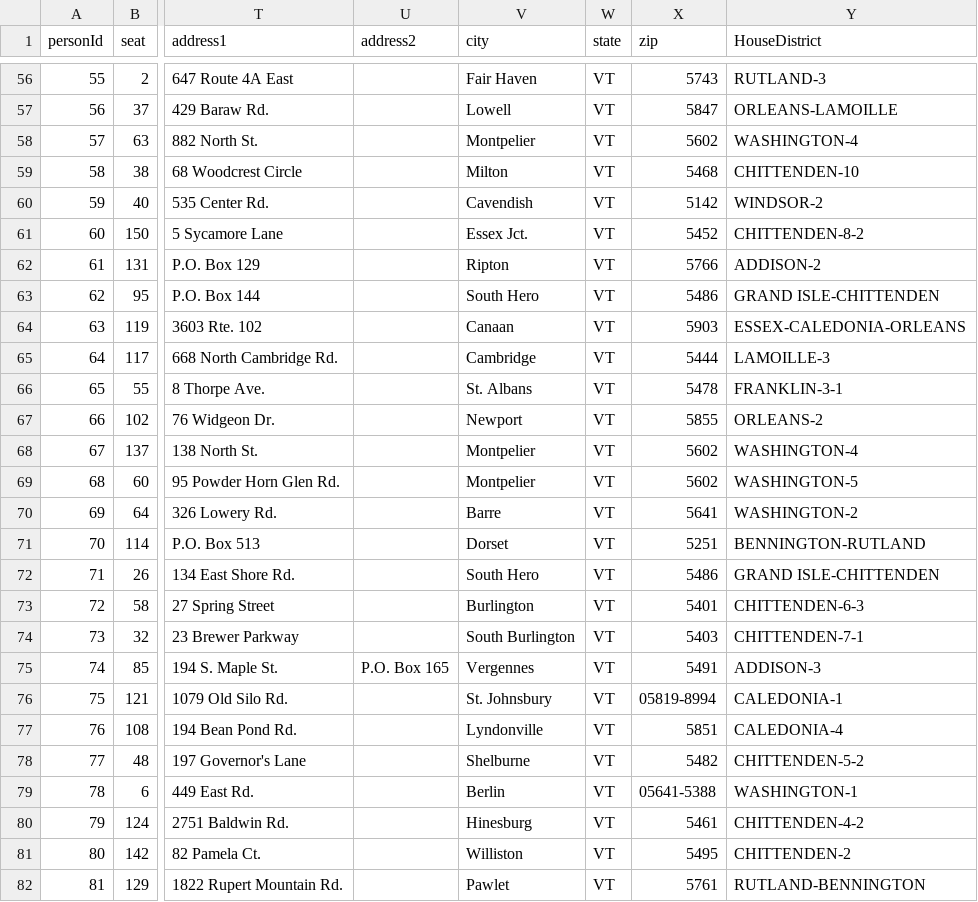
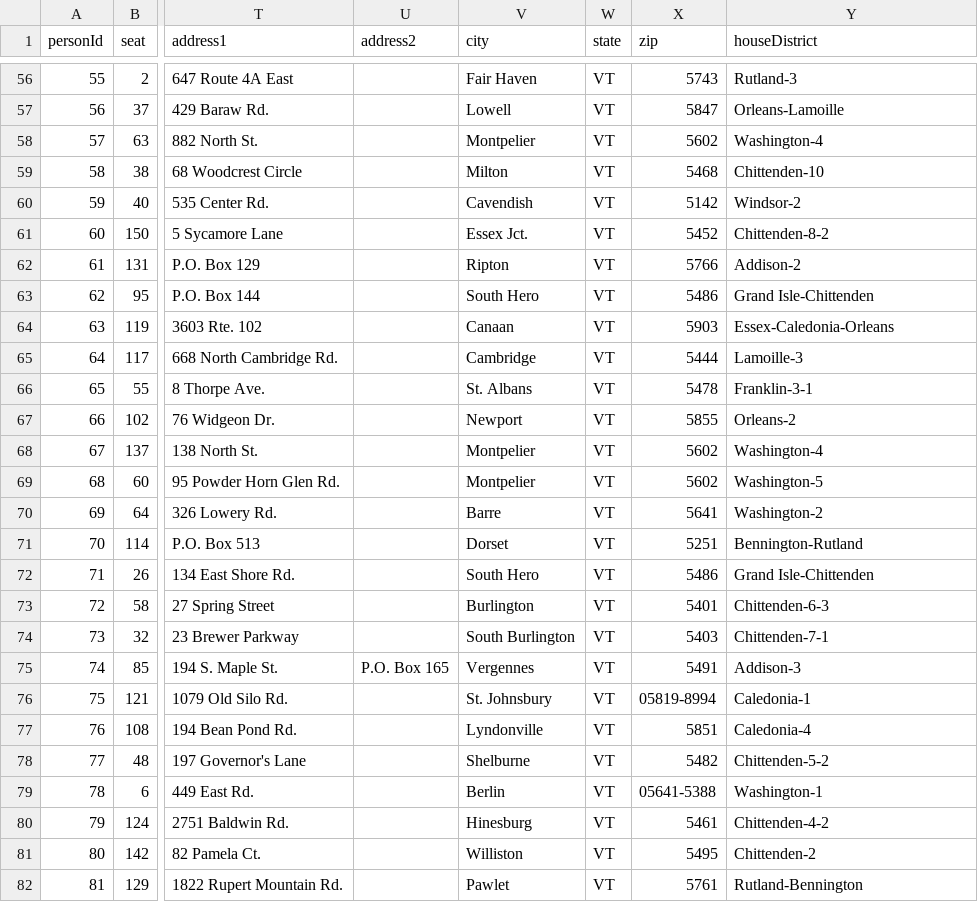
Before and after one commit to paultwebb/vslAdmin, a CSV file: data/VermontHouse - Representative.csv, drawn as a sheet; only a part is shown, gaps mark what is left out; the diff covers the shown part only; the diff names each change by its address in the sheet, - before the commit and + after, or states it on an @@ line.

```diff
--- a/data/VermontHouse - Representative.csv
+++ b/data/VermontHouse - Representative.csv
-Y1: HouseDistrict
+Y1: houseDistrict
-Y56 (houseDistrict): RUTLAND-3
+Y56 (houseDistrict): Rutland-3
-Y57 (houseDistrict): ORLEANS-LAMOILLE
+Y57 (houseDistrict): Orleans-Lamoille
-Y58 (houseDistrict): WASHINGTON-4
+Y58 (houseDistrict): Washington-4
-Y59 (houseDistrict): CHITTENDEN-10
+Y59 (houseDistrict): Chittenden-10
-Y60 (houseDistrict): WINDSOR-2
+Y60 (houseDistrict): Windsor-2
-Y61 (houseDistrict): CHITTENDEN-8-2
+Y61 (houseDistrict): Chittenden-8-2
-Y62 (houseDistrict): ADDISON-2
+Y62 (houseDistrict): Addison-2
-Y63 (houseDistrict): GRAND ISLE-CHITTENDEN
+Y63 (houseDistrict): Grand Isle-Chittenden
-Y64 (houseDistrict): ESSEX-CALEDONIA-ORLEANS
+Y64 (houseDistrict): Essex-Caledonia-Orleans
-Y65 (houseDistrict): LAMOILLE-3
+Y65 (houseDistrict): Lamoille-3
-Y66 (houseDistrict): FRANKLIN-3-1
+Y66 (houseDistrict): Franklin-3-1
-Y67 (houseDistrict): ORLEANS-2
+Y67 (houseDistrict): Orleans-2
-Y68 (houseDistrict): WASHINGTON-4
+Y68 (houseDistrict): Washington-4
-Y69 (houseDistrict): WASHINGTON-5
+Y69 (houseDistrict): Washington-5
-Y70 (houseDistrict): WASHINGTON-2
+Y70 (houseDistrict): Washington-2
-Y71 (houseDistrict): BENNINGTON-RUTLAND
+Y71 (houseDistrict): Bennington-Rutland
-Y72 (houseDistrict): GRAND ISLE-CHITTENDEN
+Y72 (houseDistrict): Grand Isle-Chittenden
-Y73 (houseDistrict): CHITTENDEN-6-3
+Y73 (houseDistrict): Chittenden-6-3
-Y74 (houseDistrict): CHITTENDEN-7-1
+Y74 (houseDistrict): Chittenden-7-1
-Y75 (houseDistrict): ADDISON-3
+Y75 (houseDistrict): Addison-3
-Y76 (houseDistrict): CALEDONIA-1
+Y76 (houseDistrict): Caledonia-1
-Y77 (houseDistrict): CALEDONIA-4
+Y77 (houseDistrict): Caledonia-4
-Y78 (houseDistrict): CHITTENDEN-5-2
+Y78 (houseDistrict): Chittenden-5-2
-Y79 (houseDistrict): WASHINGTON-1
+Y79 (houseDistrict): Washington-1
-Y80 (houseDistrict): CHITTENDEN-4-2
+Y80 (houseDistrict): Chittenden-4-2
-Y81 (houseDistrict): CHITTENDEN-2
+Y81 (houseDistrict): Chittenden-2
-Y82 (houseDistrict): RUTLAND-BENNINGTON
+Y82 (houseDistrict): Rutland-Bennington
```
Also changed, not shown: 123 edited cells elsewhere in this file, data/VermontHouse - District.csv, data/VermontHouse - Executive.csv, 35 other files.
